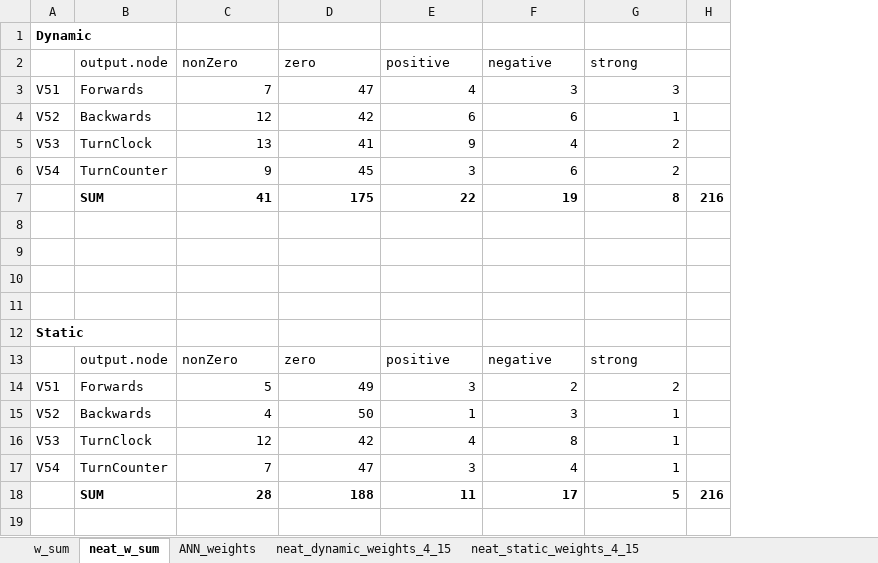
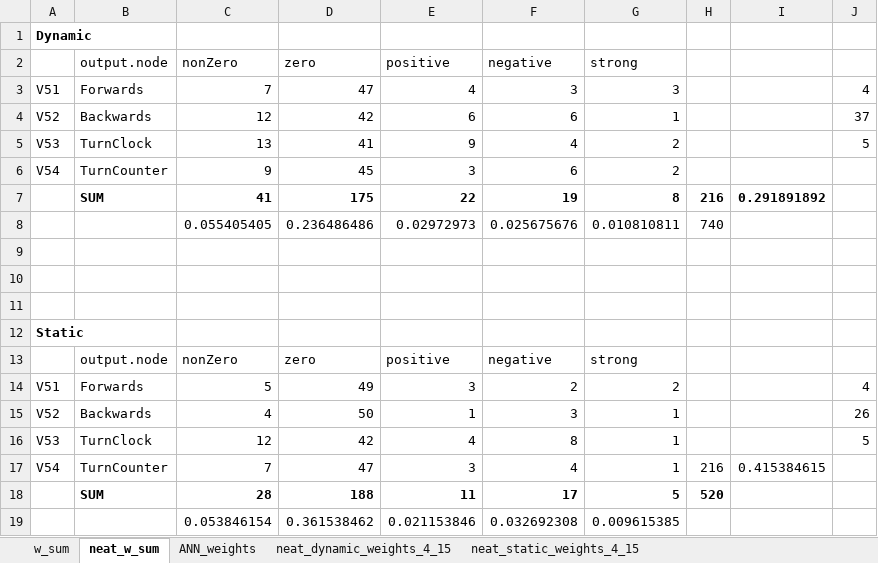
Before and after one commit to lpsample/Senior-Thesis, an Excel workbook: finalists/w_sum.xlsx, sheet neat_w_sum, drawn as a sheet; values as stored, in another font and other column widths than the file's, no borders; the diff names each change by its address in the sheet, - before the commit and + after, or states it on an @@ line.

```diff
--- a/finalists/w_sum.xlsx (sheet neat_w_sum)
+++ b/finalists/w_sum.xlsx (sheet neat_w_sum)
+column I, rows 7-17: 0.291891892 |  |  |  |  |  |  |  |  |  | 0.415384615
+column J, rows 3-16: 4 | 37 | 5 |  |  |  |  |  |  |  |  | 4 | 26 | 5
-row 8: (empty)
+row 8:  |  | 0.055405405 | 0.236486486 | 0.02972973 | 0.025675676 | 0.010810811 | 740
-H17: (empty)
+H17: 216
-H18: 216
+H18: 520
+row 19:  |  | 0.053846154 | 0.361538462 | 0.021153846 | 0.032692308 | 0.009615385
```
Also changed, not shown: formulas that keep their value, 25 other files.
